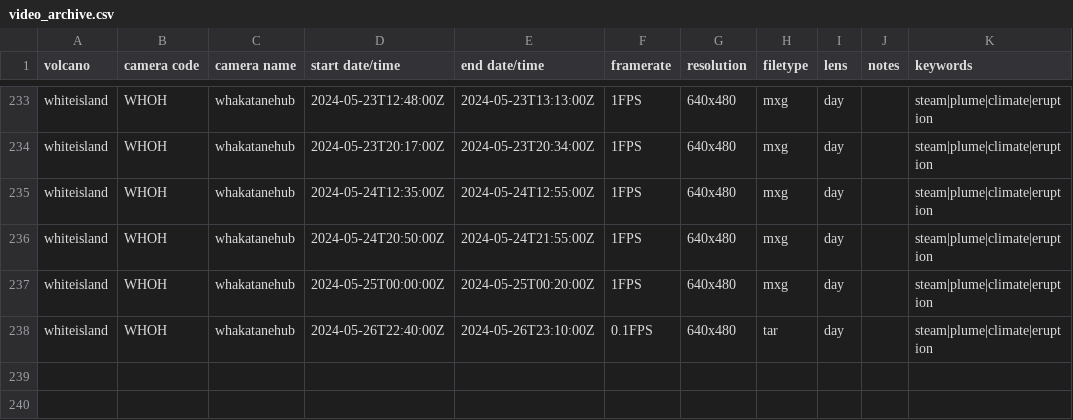
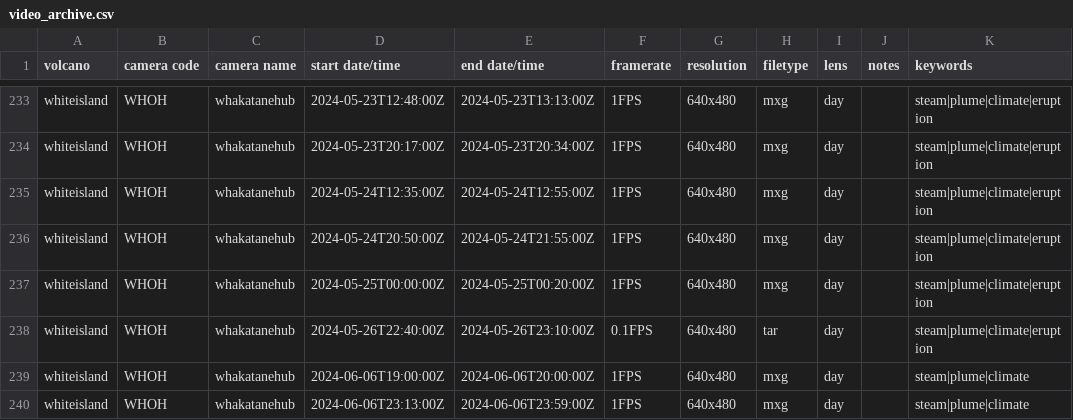
Before and after one commit to Camasher/Video_archive_data, a CSV file: video_archive.csv, drawn as a sheet; only a part is shown, gaps mark what is left out; the diff names each change by its address in the sheet, - before the commit and + after, or states it on an @@ line.

Commit message:
Update video_archive.csv

```diff
--- a/video_archive.csv
+++ b/video_archive.csv
+row 239: whiteisland | WHOH | whakatanehub | 2024-06-06T19:00:00Z | 2024-06-06T20:00:00Z | 1FPS | 640x480 | mxg | day |  | steam|plume|climate
+row 240: whiteisland | WHOH | whakatanehub | 2024-06-06T23:13:00Z | 2024-06-06T23:59:00Z | 1FPS | 640x480 | mxg | day |  | steam|plume|climate
```
